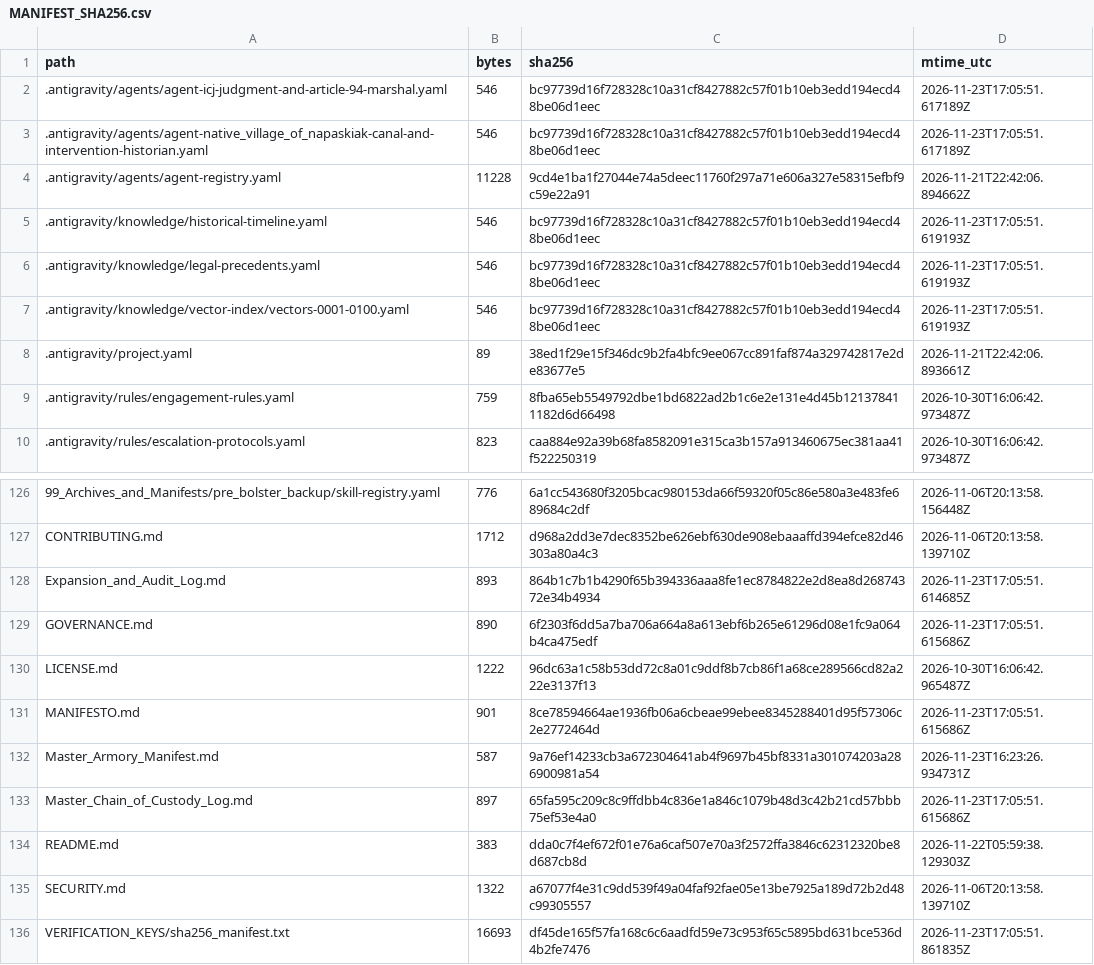
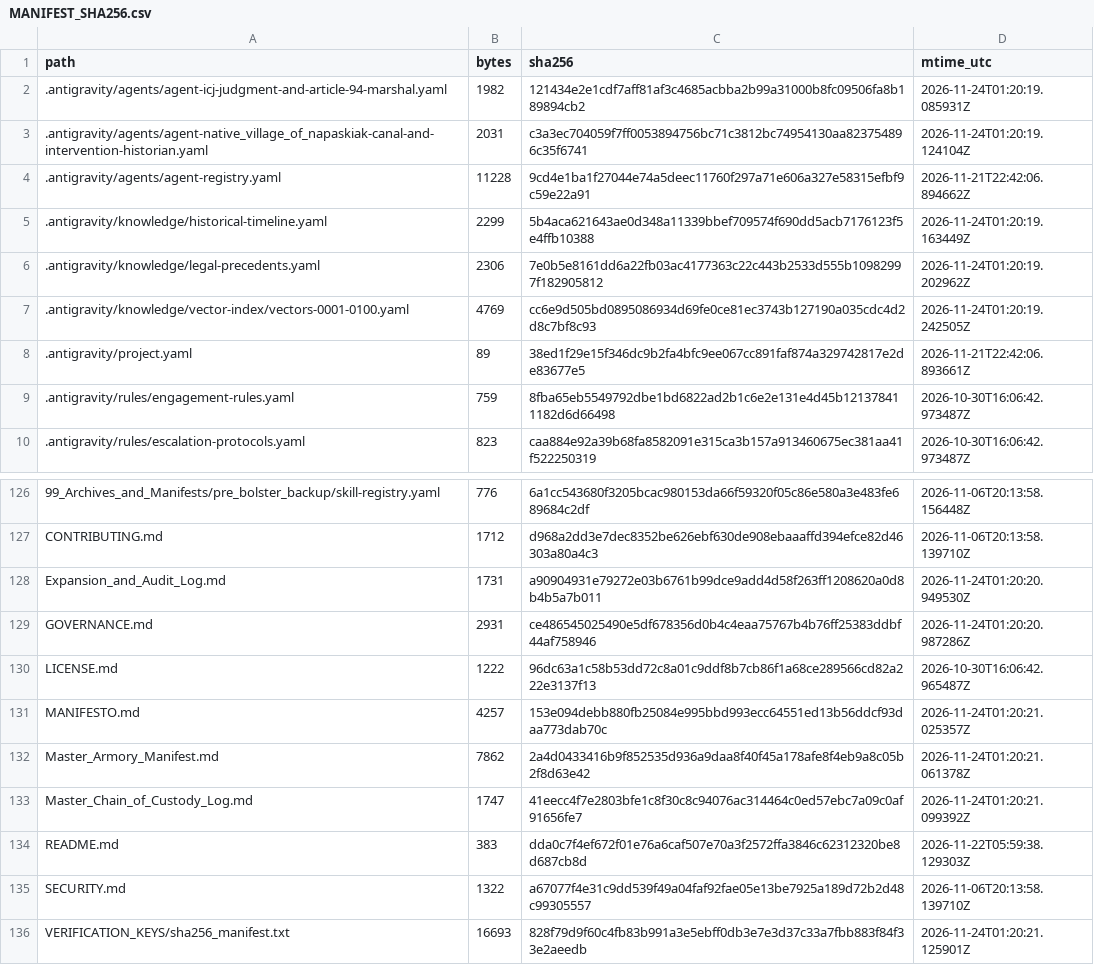
Before and after one commit to GlobalRestitutionAlliance/turtle-island-us-ak-native-village-of-napaskiak-master-litigation, a CSV file: 99_Archives_and_Manifests/MANIFEST_SHA256.csv, drawn as a sheet; only a part is shown, gaps mark what is left out; the diff covers the shown part only.

```diff
--- a/99_Archives_and_Manifests/MANIFEST_SHA256.csv
+++ b/99_Archives_and_Manifests/MANIFEST_SHA256.csv
@@ -1,8 +1,8 @@
 path,bytes,sha256,mtime_utc
-.antigravity/agents/agent-icj-judgment-and-article-94-marshal.yaml,546,bc97739d16f728328c10a31cf8427882c57f01b10eb3edd194ecd48be06d1eec,2026-11-23T17:05:51.617189Z
-.antigravity/agents/agent-native_village_of_napaskiak-canal-and-intervention-historian.yaml,546,bc97739d16f728328c10a31cf8427882c57f01b10eb3edd194ecd48be06d1eec,2026-11-23T17:05:51.617189Z
+.antigravity/agents/agent-icj-judgment-and-article-94-marshal.yaml,1982,121434e2e1cdf7aff81af3c4685acbba2b99a31000b8fc09506fa8b189894cb2,2026-11-24T01:20:19.085931Z
+.antigravity/agents/agent-native_village_of_napaskiak-canal-and-intervention-historian.yaml,2031,c3a3ec704059f7ff0053894756bc71c3812bc74954130aa823754896c35f6741,2026-11-24T01:20:19.124104Z
 .antigravity/agents/agent-registry.yaml,11228,9cd4e1ba1f27044e74a5deec11760f297a71e606a327e58315efbf9c59e22a91,2026-11-21T22:42:06.894662Z
-.antigravity/knowledge/historical-timeline.yaml,546,bc97739d16f728328c10a31cf8427882c57f01b10eb3edd194ecd48be06d1eec,2026-11-23T17:05:51.619193Z
-.antigravity/knowledge/legal-precedents.yaml,546,bc97739d16f728328c10a31cf8427882c57f01b10eb3edd194ecd48be06d1eec,2026-11-23T17:05:51.619193Z
-.antigravity/knowledge/vector-index/vectors-0001-0100.yaml,546,bc97739d16f728328c10a31cf8427882c57f01b10eb3edd194ecd48be06d1eec,2026-11-23T17:05:51.619193Z
+.antigravity/knowledge/historical-timeline.yaml,2299,5b4aca621643ae0d348a11339bbef709574f690dd5acb7176123f5e4ffb10388,2026-11-24T01:20:19.163449Z
+.antigravity/knowledge/legal-precedents.yaml,2306,7e0b5e8161dd6a22fb03ac4177363c22c443b2533d555b10982997f182905812,2026-11-24T01:20:19.202962Z
+.antigravity/knowledge/vector-index/vectors-0001-0100.yaml,4769,cc6e9d505bd0895086934d69fe0ce81ec3743b127190a035cdc4d2d8c7bf8c93,2026-11-24T01:20:19.242505Z
 .antigravity/project.yaml,89,38ed1f29e15f346dc9b2fa4bfc9ee067cc891faf874a329742817e2de83677e5,2026-11-21T22:42:06.893661Z
@@ -127,10 +127,10 @@ path,bytes,sha256,mtime_utc
 CONTRIBUTING.md,1712,d968a2dd3e7dec8352be626ebf630de908ebaaaffd394efce82d46303a80a4c3,2026-11-06T20:13:58.139710Z
-Expansion_and_Audit_Log.md,893,864b1c7b1b4290f65b394336aaa8fe1ec8784822e2d8ea8d26874372e34b4934,2026-11-23T17:05:51.614685Z
-GOVERNANCE.md,890,6f2303f6dd5a7ba706a664a8a613ebf6b265e61296d08e1fc9a064b4ca475edf,2026-11-23T17:05:51.615686Z
+Expansion_and_Audit_Log.md,1731,a90904931e79272e03b6761b99dce9add4d58f263ff1208620a0d8b4b5a7b011,2026-11-24T01:20:20.949530Z
+GOVERNANCE.md,2931,ce486545025490e5df678356d0b4c4eaa75767b4b76ff25383ddbf44af758946,2026-11-24T01:20:20.987286Z
 LICENSE.md,1222,96dc63a1c58b53dd72c8a01c9ddf8b7cb86f1a68ce289566cd82a222e3137f13,2026-10-30T16:06:42.965487Z
-MANIFESTO.md,901,8ce78594664ae1936fb06a6cbeae99ebee8345288401d95f57306c2e2772464d,2026-11-23T17:05:51.615686Z
-Master_Armory_Manifest.md,587,9a76ef14233cb3a672304641ab4f9697b45bf8331a301074203a286900981a54,2026-11-23T16:23:26.934731Z
-Master_Chain_of_Custody_Log.md,897,65fa595c209c8c9ffdbb4c836e1a846c1079b48d3c42b21cd57bbb75ef53e4a0,2026-11-23T17:05:51.615686Z
+MANIFESTO.md,4257,153e094debb880fb25084e995bbd993ecc64551ed13b56ddcf93daa773dab70c,2026-11-24T01:20:21.025357Z
+Master_Armory_Manifest.md,7862,2a4d0433416b9f852535d936a9daa8f40f45a178afe8f4eb9a8c05b2f8d63e42,2026-11-24T01:20:21.061378Z
+Master_Chain_of_Custody_Log.md,1747,41eecc4f7e2803bfe1c8f30c8c94076ac314464c0ed57ebc7a09c0af91656fe7,2026-11-24T01:20:21.099392Z
 README.md,383,dda0c7f4ef672f01e76a6caf507e70a3f2572ffa3846c62312320be8d687cb8d,2026-11-22T05:59:38.129303Z
 SECURITY.md,1322,a67077f4e31c9dd539f49a04faf92fae05e13be7925a189d72b2d48c99305557,2026-11-06T20:13:58.139710Z
-VERIFICATION_KEYS/sha256_manifest.txt,16693,df45de165f57fa168c6c6aadfd59e73c953f65c5895bd631bce536d4b2fe7476,2026-11-23T17:05:51.861835Z
+VERIFICATION_KEYS/sha256_manifest.txt,16693,828f79d9f60c4fb83b991a3e5ebff0db3e7e3d37c33a7fbb883f84f33e2aeedb,2026-11-24T01:20:21.125901Z
```
Also changed, not shown: 84 edited cells elsewhere in this file, 39 other files.
